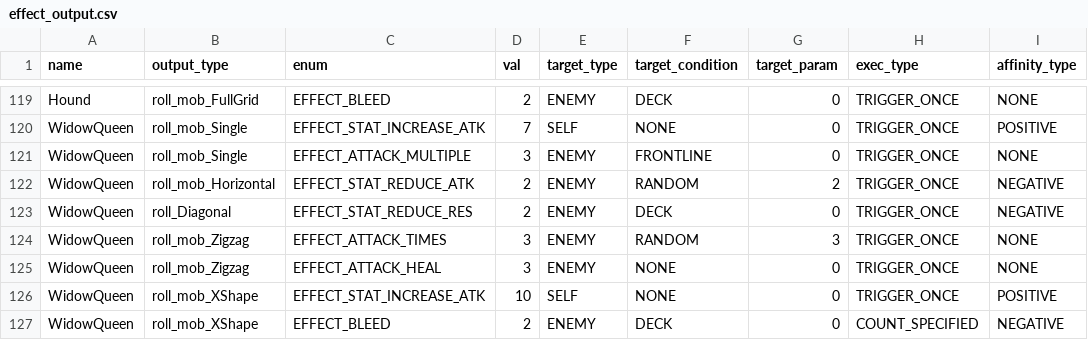
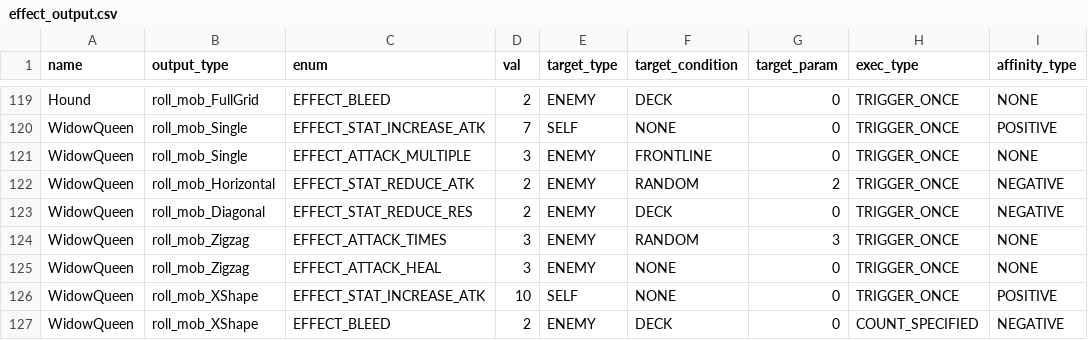
Before and after one commit to madguy187/Jam, a CSV file: Assets/Resources/ScriptableObject/UnitSO/Data/effect_output.csv, drawn as a sheet; only a part is shown, gaps mark what is left out; the diff names each change by its address in the sheet, - before the commit and + after, or states it on an @@ line.

```diff
--- a/Assets/Resources/ScriptableObject/UnitSO/Data/effect_output.csv
+++ b/Assets/Resources/ScriptableObject/UnitSO/Data/effect_output.csv
-B123 (output_type): roll_Diagonal
+B123 (output_type): roll_mob_Diagonal
```
Also changed, not shown: 20 other files.
